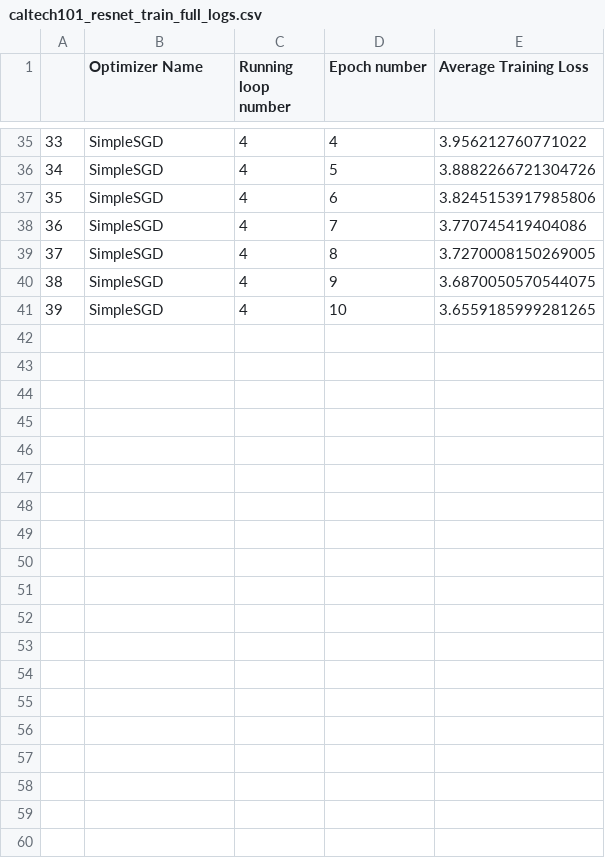
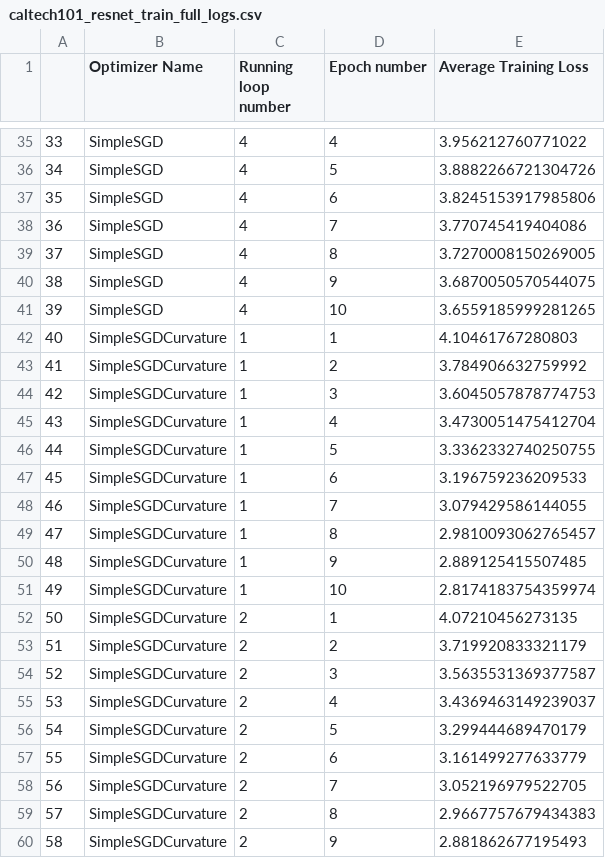
Before and after one commit to p10rahulm/curvatureStep, a CSV file: outputs/caltech101_resnet/caltech101_resnet_train_full_logs.csv, drawn as a sheet; only a part is shown, gaps mark what is left out; the diff covers the shown part only.

```diff
--- a/outputs/caltech101_resnet/caltech101_resnet_train_full_logs.csv
+++ b/outputs/caltech101_resnet/caltech101_resnet_train_full_logs.csv
@@ -41 +41,20 @@
 39,SimpleSGD,4,10,3.6559185999281265
+40,SimpleSGDCurvature,1,1,4.10461767280803
+41,SimpleSGDCurvature,1,2,3.784906632759992
+42,SimpleSGDCurvature,1,3,3.6045057878774753
+43,SimpleSGDCurvature,1,4,3.4730051475412704
+44,SimpleSGDCurvature,1,5,3.3362332740250755
+45,SimpleSGDCurvature,1,6,3.196759236209533
+46,SimpleSGDCurvature,1,7,3.079429586144055
+47,SimpleSGDCurvature,1,8,2.9810093062765457
+48,SimpleSGDCurvature,1,9,2.889125415507485
+49,SimpleSGDCurvature,1,10,2.8174183754359974
+50,SimpleSGDCurvature,2,1,4.07210456273135
+51,SimpleSGDCurvature,2,2,3.719920833321179
+52,SimpleSGDCurvature,2,3,3.5635531369377587
+53,SimpleSGDCurvature,2,4,3.4369463149239037
+54,SimpleSGDCurvature,2,5,3.299444689470179
+55,SimpleSGDCurvature,2,6,3.161499277633779
+56,SimpleSGDCurvature,2,7,3.052196979522705
+57,SimpleSGDCurvature,2,8,2.9667757679434383
+58,SimpleSGDCurvature,2,9,2.881862677195493
```
Also changed, not shown: 11 added rows elsewhere in this file, outputs/dbpedia/dbpedia_train_full_logs.csv, outputs/flowers102/flowers102_memory_logs.csv, 41 other files.
